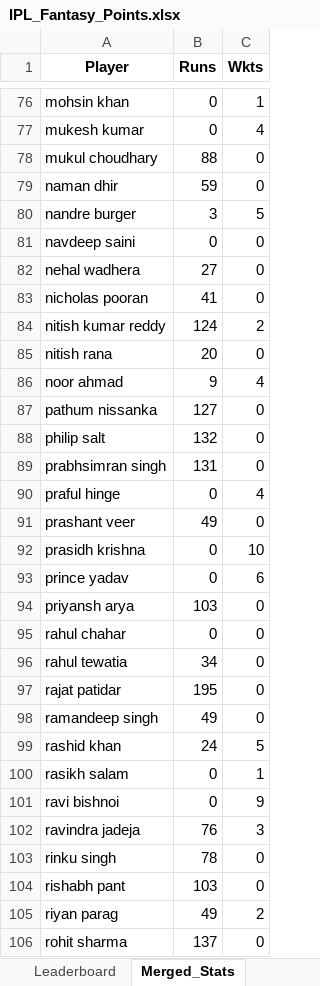
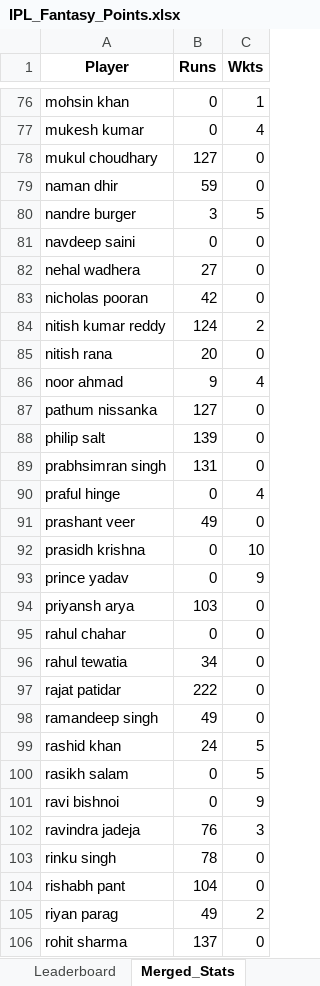
Before and after one commit to pratikalwaysrocks/Wadi-IPL-2026, an Excel workbook: IPL_Fantasy_Points.xlsx, sheet Merged_Stats, drawn as a sheet; only a part is shown, gaps mark what is left out; values as stored, in another font and other column widths than the file's, no borders; the diff covers the shown part only; the diff names each change by its address in the sheet, - before the commit and + after, or states it on an @@ line.

```diff
--- a/IPL_Fantasy_Points.xlsx (sheet Merged_Stats)
+++ b/IPL_Fantasy_Points.xlsx (sheet Merged_Stats)
-B78 (Runs): 88
+B78 (Runs): 127
-B83 (Runs): 41
+B83 (Runs): 42
-B88 (Runs): 132
+B88 (Runs): 139
-C93 (Wkts): 6
+C93 (Wkts): 9
-B97 (Runs): 195
+B97 (Runs): 222
-C100 (Wkts): 1
+C100 (Wkts): 5
-B104 (Runs): 103
+B104 (Runs): 104
```
Also changed, not shown: 14 edited cells elsewhere in this sheet, sheet Player_Points, sheet Leaderboard, ipl_stats_2026.xlsx, 3 other files.
